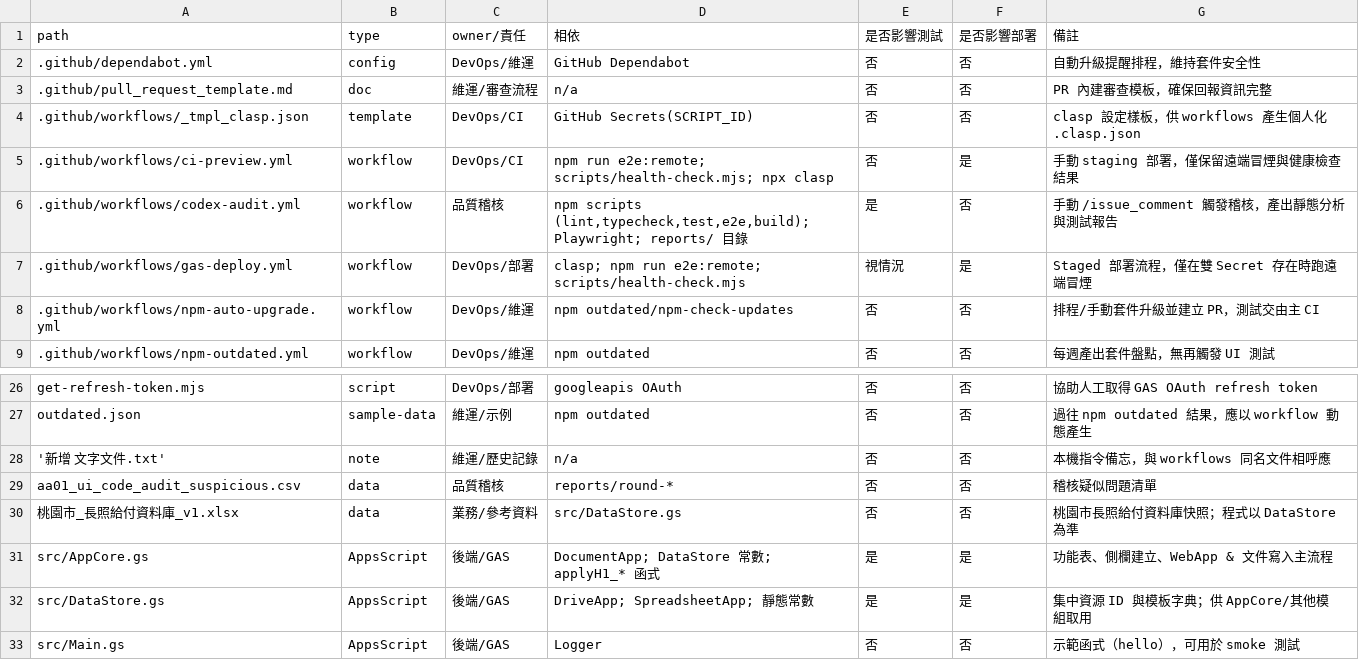
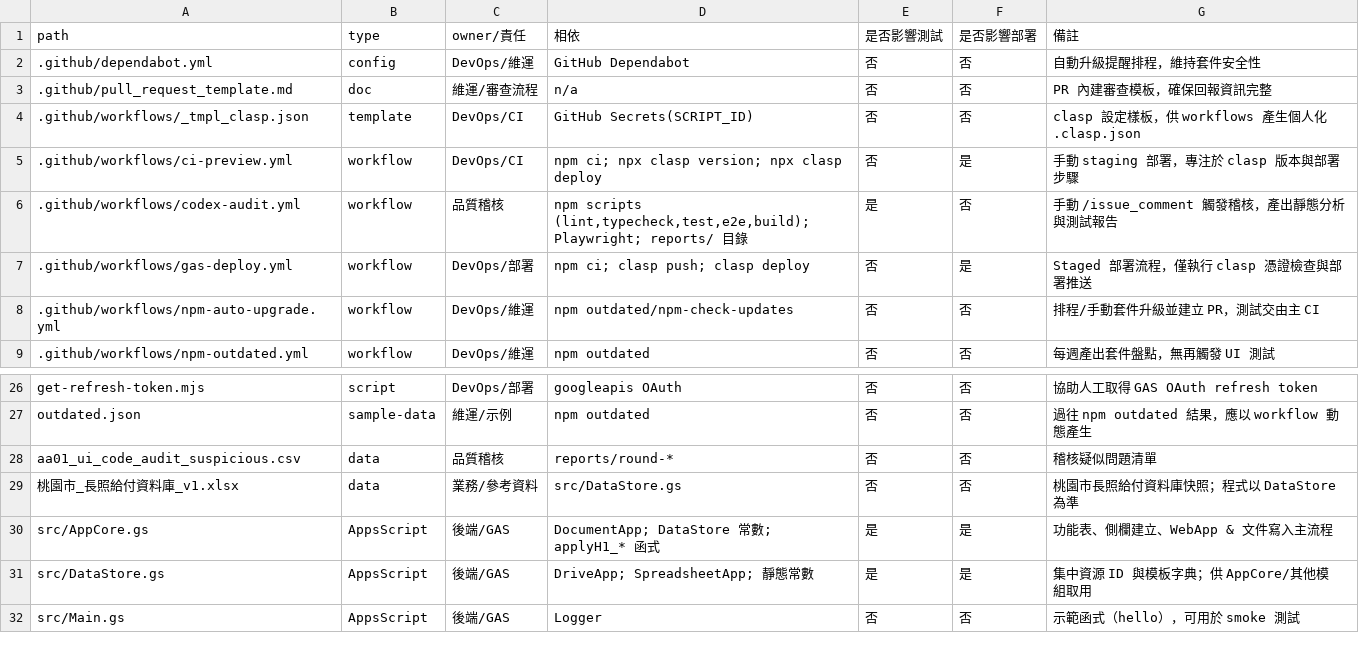
Before and after one commit to chenyuchuan0316/AA01, a CSV file: reports/檔案定義清單.csv, drawn as a sheet; only a part is shown, gaps mark what is left out.

Commit message:
chore: streamline workflows and tests

```diff
--- a/reports/檔案定義清單.csv
+++ b/reports/檔案定義清單.csv
@@ -4,5 +4,5 @@ path,type,owner/責任,相依,是否影響測試,是否影響部署,備註
 .github/workflows/_tmpl_clasp.json,template,DevOps/CI,"GitHub Secrets(SCRIPT_ID)","否","否","clasp 設定樣板，供 workflows 產生個人化 .clasp.json"
-.github/workflows/ci-preview.yml,workflow,DevOps/CI,"npm run e2e:remote; scripts/health-check.mjs; npx clasp","否","是","手動 staging 部署，僅保留遠端冒煙與健康檢查結果"
+.github/workflows/ci-preview.yml,workflow,DevOps/CI,"npm ci; npx clasp version; npx clasp deploy","否","是","手動 staging 部署，專注於 clasp 版本與部署步驟"
 .github/workflows/codex-audit.yml,workflow,品質稽核,"npm scripts (lint,typecheck,test,e2e,build); Playwright; reports/ 目錄","是","否","手動 /issue_comment 觸發稽核，產出靜態分析與測試報告"
-.github/workflows/gas-deploy.yml,workflow,DevOps/部署,"clasp; npm run e2e:remote; scripts/health-check.mjs","視情況","是","Staged 部署流程，僅在雙 Secret 存在時跑遠端冒煙"
+.github/workflows/gas-deploy.yml,workflow,DevOps/部署,"npm ci; clasp push; clasp deploy","否","是","Staged 部署流程，僅執行 clasp 憑證檢查與部署推送"
 .github/workflows/npm-auto-upgrade.yml,workflow,DevOps/維運,"npm outdated/npm-check-updates","否","否","排程/手動套件升級並建立 PR，測試交由主 CI"
@@ -27,3 +27,2 @@ get-refresh-token.mjs,script,DevOps/部署,"googleapis OAuth","否","否","協
 outdated.json,sample-data,維運/示例,"npm outdated","否","否","過往 npm outdated 結果，應以 workflow 動態產生"
-'新增 文字文件.txt',note,維運/歷史記錄,"n/a","否","否","本機指令備忘，與 workflows 同名文件相呼應"
 aa01_ui_code_audit_suspicious.csv,data,品質稽核,"reports/round-*","否","否","稽核疑似問題清單"
```
Also changed, not shown: 去重執行對照表.csv, 檔案定義清單.csv, 8 other files.
